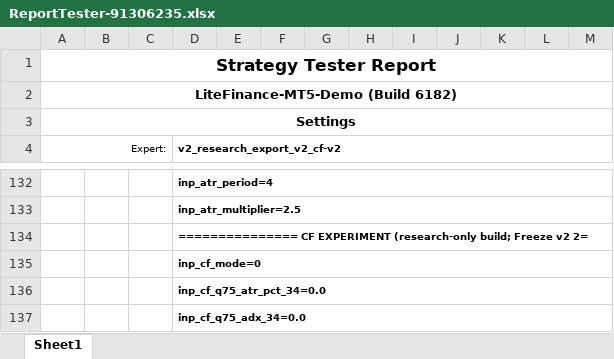
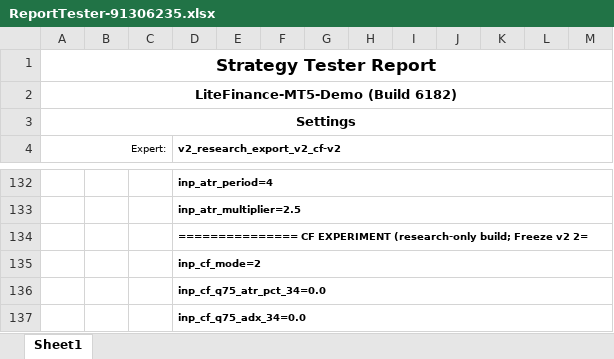
Before and after one commit to mohsenmehri/DivergenceOB-EA, an Excel workbook: v2_research_export_v2_cfv2/ReportTester-91306235.xlsx, sheet Sheet1, drawn as a sheet; only a part is shown, gaps mark what is left out; values as stored, in another font and other column widths than the file's, no borders; charts and pictures not drawn; the diff names each change by its address in the sheet, - before the commit and + after, or states it on an @@ line.

```diff
--- a/v2_research_export_v2_cfv2/ReportTester-91306235.xlsx (sheet Sheet1)
+++ b/v2_research_export_v2_cfv2/ReportTester-91306235.xlsx (sheet Sheet1)
-D135 (v2_research_export_v2_cf-v2): inp_cf_mode=0
+D135 (v2_research_export_v2_cf-v2): inp_cf_mode=2
```
Also changed, not shown: 1 other file.
